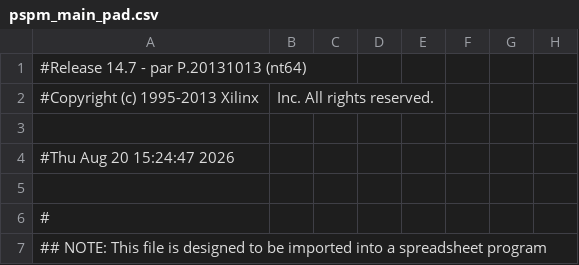
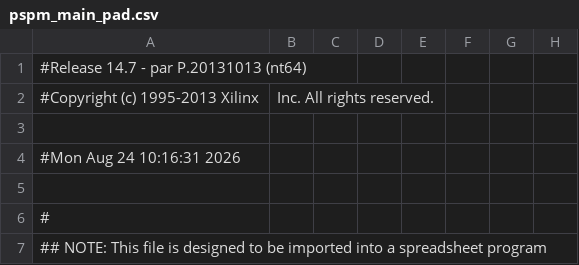
Before and after one commit to auramenka-it90/fpga_pspm_combat, a CSV file: implement/ver1/rev1/pspm_main_pad.csv, drawn as a sheet; only a part is shown; the diff names each change by its address in the sheet, - before the commit and + after, or states it on an @@ line.

```diff
--- a/implement/ver1/rev1/pspm_main_pad.csv
+++ b/implement/ver1/rev1/pspm_main_pad.csv
-A4: #Thu Aug 20 15:24:47 2026
+A4: #Mon Aug 24 10:16:31 2026
```
Also changed, not shown: 33 other files.
